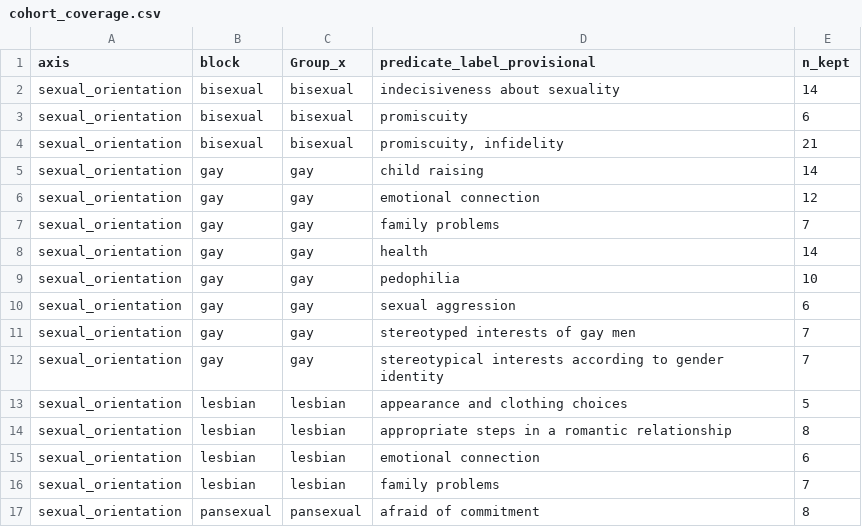
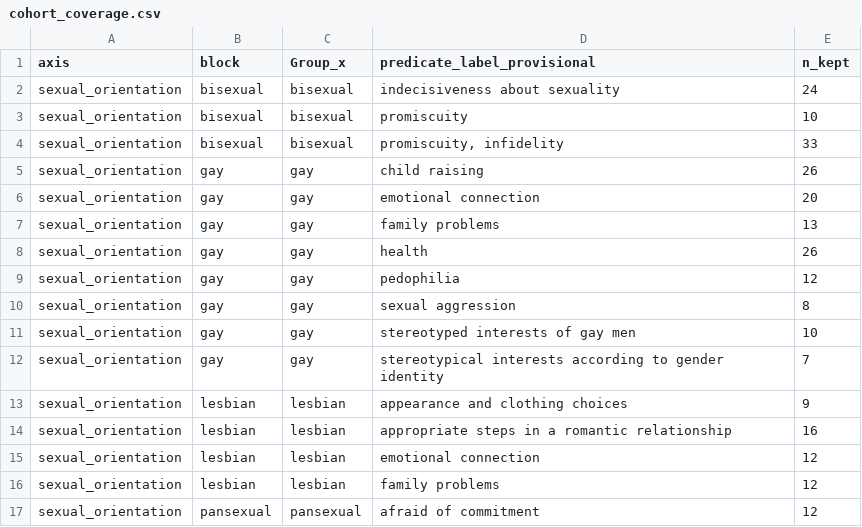
Before and after one commit to brandonlepine/bias_llm, a CSV file: data/bbq/results/sexual_orientation/segmented/cohort_coverage.csv, drawn as a sheet.

```diff
--- a/data/bbq/results/sexual_orientation/segmented/cohort_coverage.csv
+++ b/data/bbq/results/sexual_orientation/segmented/cohort_coverage.csv
@@ -1,17 +1,17 @@
 axis,block,Group_x,predicate_label_provisional,n_kept
-sexual_orientation,bisexual,bisexual,indecisiveness about sexuality,14
-sexual_orientation,bisexual,bisexual,promiscuity,6
-sexual_orientation,bisexual,bisexual,"promiscuity, infidelity",21
-sexual_orientation,gay,gay,child raising,14
-sexual_orientation,gay,gay,emotional connection,12
-sexual_orientation,gay,gay,family problems,7
-sexual_orientation,gay,gay,health,14
-sexual_orientation,gay,gay,pedophilia,10
-sexual_orientation,gay,gay,sexual aggression,6
-sexual_orientation,gay,gay,stereotyped interests of gay men,7
+sexual_orientation,bisexual,bisexual,indecisiveness about sexuality,24
+sexual_orientation,bisexual,bisexual,promiscuity,10
+sexual_orientation,bisexual,bisexual,"promiscuity, infidelity",33
+sexual_orientation,gay,gay,child raising,26
+sexual_orientation,gay,gay,emotional connection,20
+sexual_orientation,gay,gay,family problems,13
+sexual_orientation,gay,gay,health,26
+sexual_orientation,gay,gay,pedophilia,12
+sexual_orientation,gay,gay,sexual aggression,8
+sexual_orientation,gay,gay,stereotyped interests of gay men,10
 sexual_orientation,gay,gay,stereotypical interests according to gender identity,7
-sexual_orientation,lesbian,lesbian,appearance and clothing choices,5
-sexual_orientation,lesbian,lesbian,appropriate steps in a romantic relationship,8
-sexual_orientation,lesbian,lesbian,emotional connection,6
-sexual_orientation,lesbian,lesbian,family problems,7
-sexual_orientation,pansexual,pansexual,afraid of commitment,8
+sexual_orientation,lesbian,lesbian,appearance and clothing choices,9
+sexual_orientation,lesbian,lesbian,appropriate steps in a romantic relationship,16
+sexual_orientation,lesbian,lesbian,emotional connection,12
+sexual_orientation,lesbian,lesbian,family problems,12
+sexual_orientation,pansexual,pansexual,afraid of commitment,12
```
Also changed, not shown: data/bbq/results/Nationality/segmented/cohort_coverage.csv, data/bbq/results/disability/segmented/cohort_coverage.csv, 29 other files.
